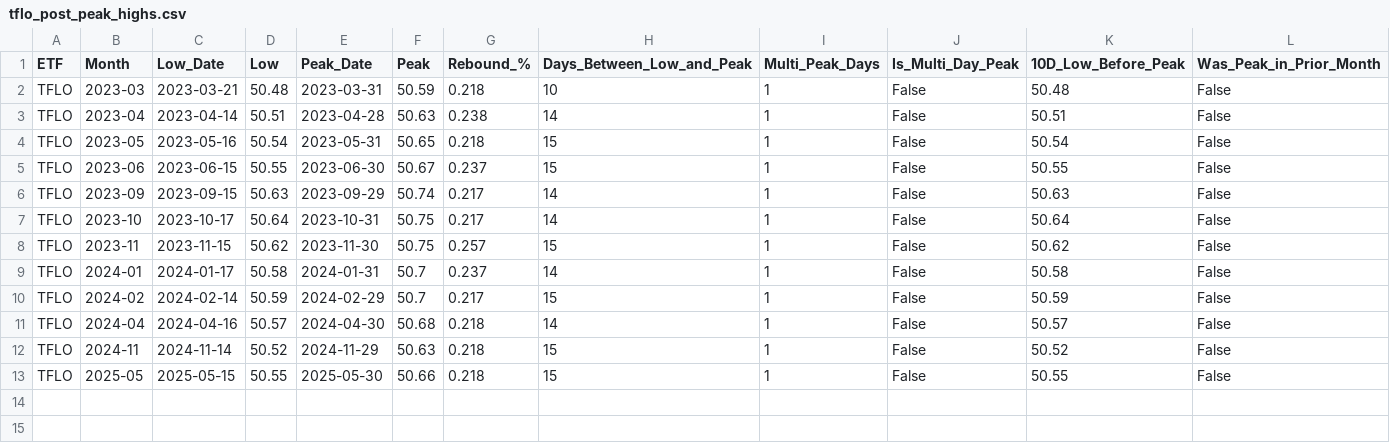
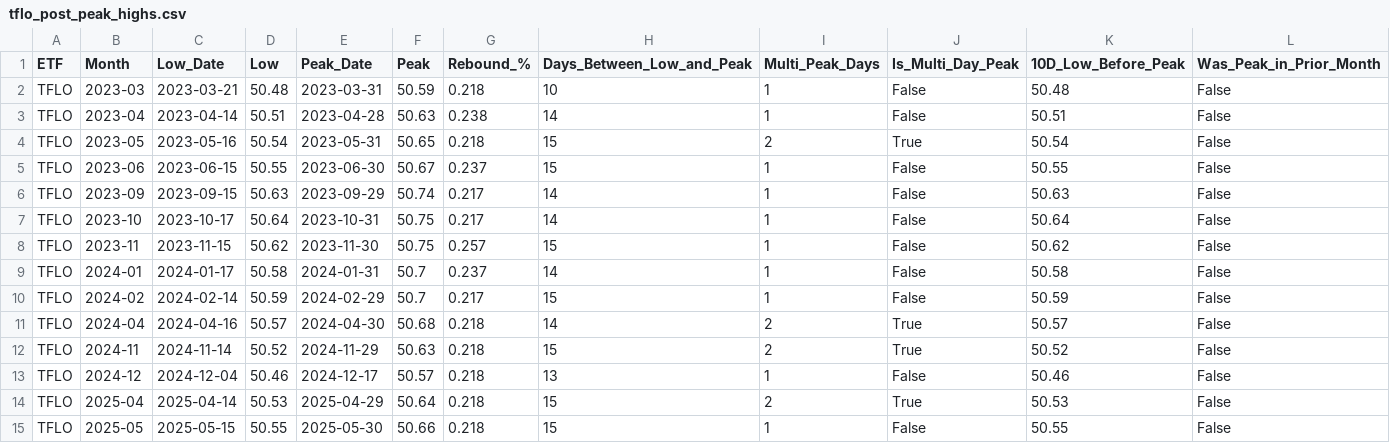
Before and after one commit to eolsen2002/vg-predict, a CSV file: signals/tflo_post_peak_highs.csv, drawn as a sheet.

```diff
--- a/signals/tflo_post_peak_highs.csv
+++ b/signals/tflo_post_peak_highs.csv
@@ -3,3 +3,3 @@ TFLO,2023-03,2023-03-21,50.48,2023-03-31,50.59,0.218,10,1,False,50.48,False
 TFLO,2023-04,2023-04-14,50.51,2023-04-28,50.63,0.238,14,1,False,50.51,False
-TFLO,2023-05,2023-05-16,50.54,2023-05-31,50.65,0.218,15,1,False,50.54,False
+TFLO,2023-05,2023-05-16,50.54,2023-05-31,50.65,0.218,15,2,True,50.54,False
 TFLO,2023-06,2023-06-15,50.55,2023-06-30,50.67,0.237,15,1,False,50.55,False
@@ -10,4 +10,6 @@ TFLO,2024-01,2024-01-17,50.58,2024-01-31,50.7,0.237,14,1,False,50.58,False
 TFLO,2024-02,2024-02-14,50.59,2024-02-29,50.7,0.217,15,1,False,50.59,False
-TFLO,2024-04,2024-04-16,50.57,2024-04-30,50.68,0.218,14,1,False,50.57,False
-TFLO,2024-11,2024-11-14,50.52,2024-11-29,50.63,0.218,15,1,False,50.52,False
+TFLO,2024-04,2024-04-16,50.57,2024-04-30,50.68,0.218,14,2,True,50.57,False
+TFLO,2024-11,2024-11-14,50.52,2024-11-29,50.63,0.218,15,2,True,50.52,False
+TFLO,2024-12,2024-12-04,50.46,2024-12-17,50.57,0.218,13,1,False,50.46,False
+TFLO,2025-04,2025-04-14,50.53,2025-04-29,50.64,0.218,15,2,True,50.53,False
 TFLO,2025-05,2025-05-15,50.55,2025-05-30,50.66,0.218,15,1,False,50.55,False
```
Also changed, not shown: data/etf_prices_2023_2025.csv, signals/icsh_post_peak_highs.csv, 5 other files.
